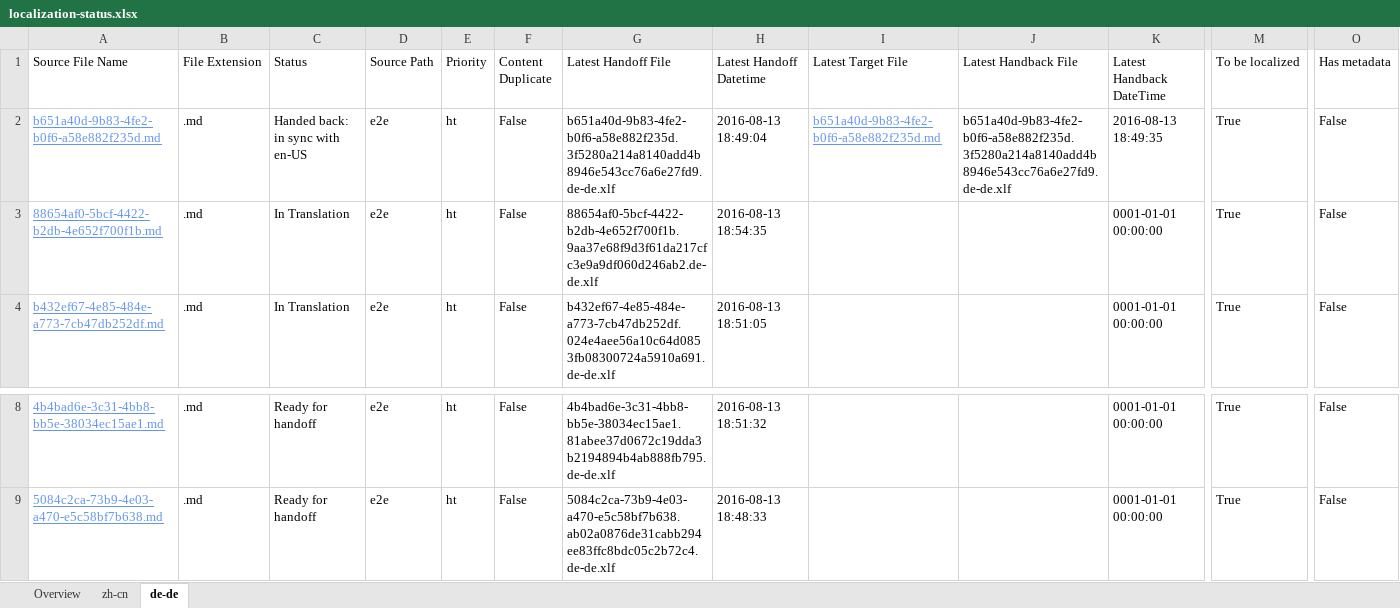
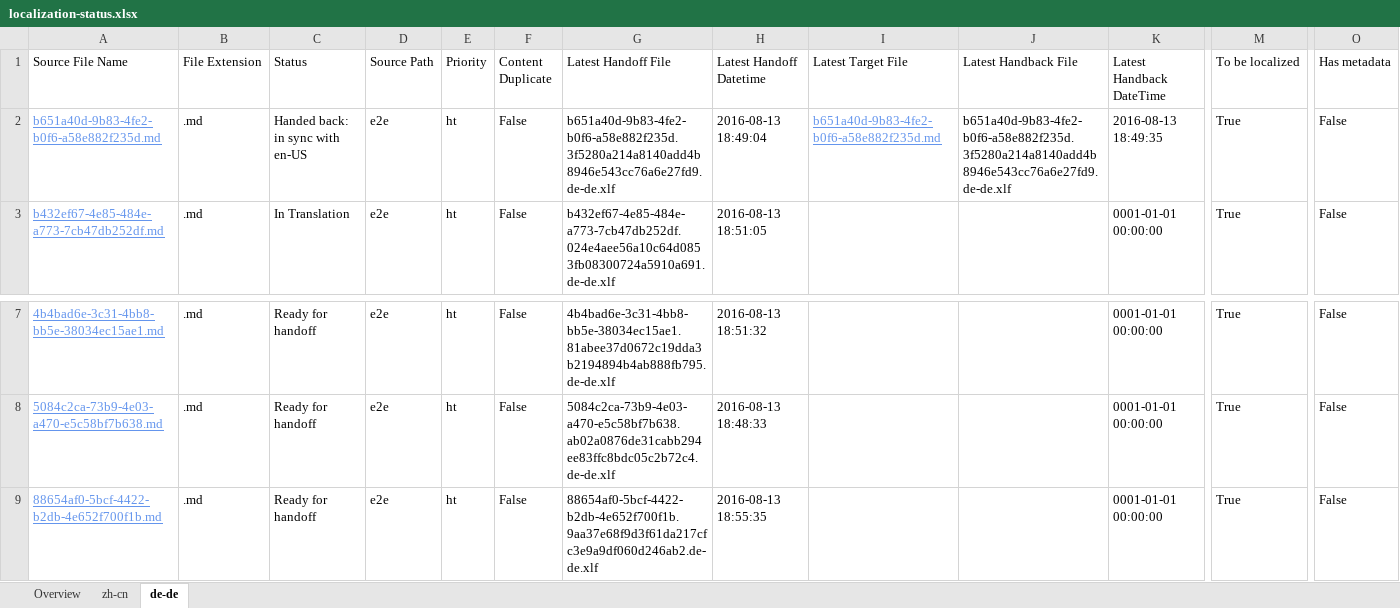
Before and after one commit to OpenLocalizationTestOrg/olhandback-e2e, an Excel workbook: ol-handback/OpenLocalizationTestOrg/oltest/ci/localization-status.xlsx, sheet de-de, drawn as a sheet; only a part is shown, gaps mark what is left out; values as stored, in another font and other column widths than the file's, no borders; table styles not drawn; removed rows and columns are numbered as before the commit, all else as after; rows hold the shown columns only; the diff names each change by its address in the sheet, - before the commit and + after, or states it on an @@ line.

Commit message:
Generate Report for Handoff

```diff
--- a/ol-handback/OpenLocalizationTestOrg/oltest/ci/localization-status.xlsx (sheet de-de)
+++ b/ol-handback/OpenLocalizationTestOrg/oltest/ci/localization-status.xlsx (sheet de-de)
-row 3: 88654af0-5bcf-4422-b2db-4e652f700f1b.md | .md | In Translation | e2e | ht | False | 88654af0-5bcf-4422-b2db-4e652f700f1b.9aa37e68f9d3f61da217cfc3e9a9df060d246ab2.de-de.xlf | 2016-08-13 18:54:35 |  |  | 0001-01-01 00:00:00 | True | False
+row 9: 88654af0-5bcf-4422-b2db-4e652f700f1b.md | .md | Ready for handoff | e2e | ht | False | 88654af0-5bcf-4422-b2db-4e652f700f1b.9aa37e68f9d3f61da217cfc3e9a9df060d246ab2.de-de.xlf | 2016-08-13 18:55:35 |  |  | 0001-01-01 00:00:00 | True | False
```
Also changed, not shown: sheet zh-cn, sheet Overview.
